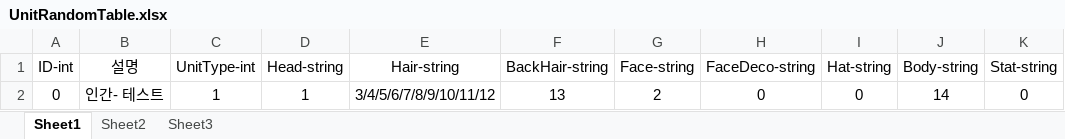
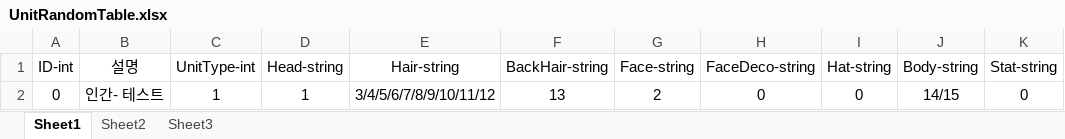
Before and after one commit to Nmc93/ProjectApo, an Excel workbook: Table/UnitRandomTable.xlsx, sheet Sheet1, drawn as a sheet; values as stored, in another font and other column widths than the file's, no borders; the diff names each change by its address in the sheet, - before the commit and + after, or states it on an @@ line.

```diff
--- a/Table/UnitRandomTable.xlsx (sheet Sheet1)
+++ b/Table/UnitRandomTable.xlsx (sheet Sheet1)
-J2 (Body-string): 14
+J2 (Body-string): 14/15
```
Also changed, not shown: Table/UnitAppearanceTable.xlsx, 54 other files.
